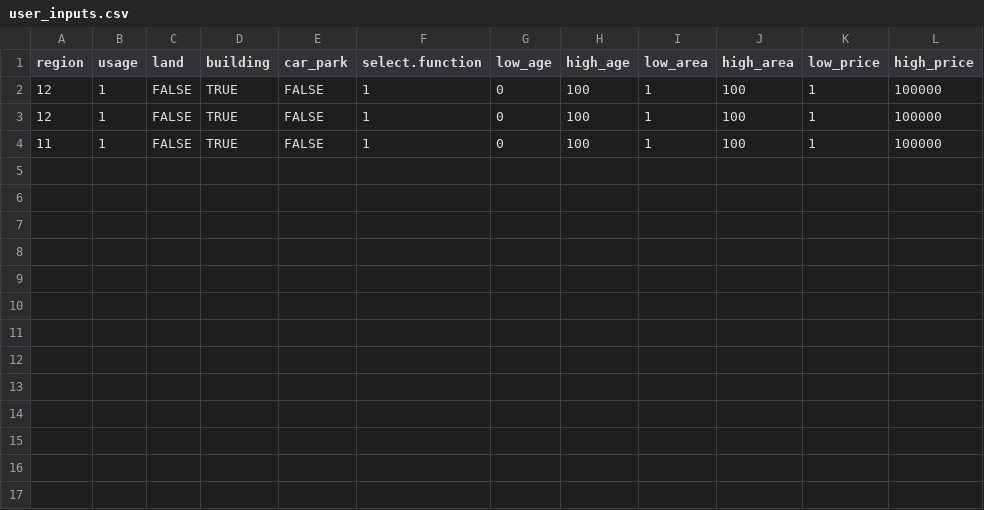
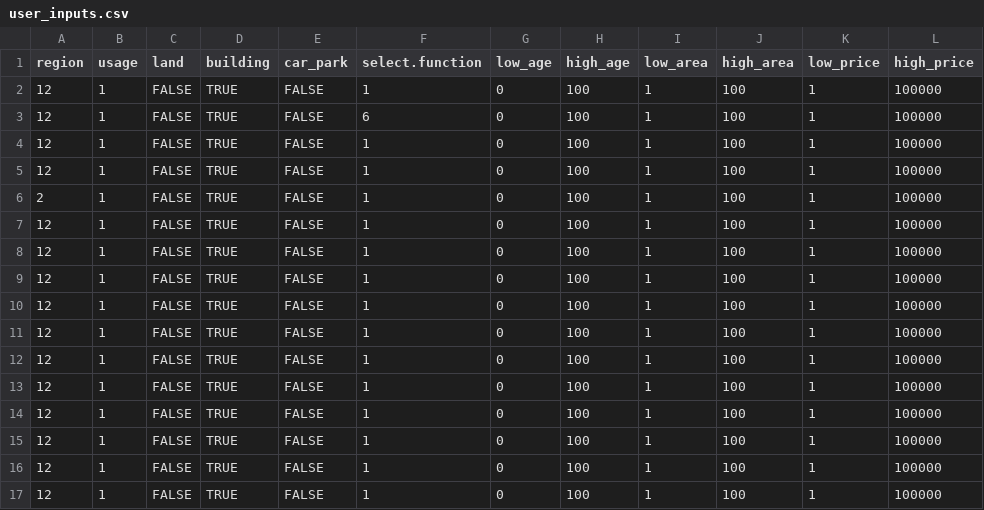
Before and after one commit to TWTimChen/Data_Science_R_NTU, a CSV file: shiny_app/responses/user_inputs.csv, drawn as a sheet.

```diff
--- a/shiny_app/responses/user_inputs.csv
+++ b/shiny_app/responses/user_inputs.csv
@@ -2,3 +2,16 @@
 "12","1","FALSE","TRUE","FALSE","1","0","100","1","100","1","100000"
+"12","1","FALSE","TRUE","FALSE","6","0","100","1","100","1","100000"
 "12","1","FALSE","TRUE","FALSE","1","0","100","1","100","1","100000"
-"11","1","FALSE","TRUE","FALSE","1","0","100","1","100","1","100000"
+"12","1","FALSE","TRUE","FALSE","1","0","100","1","100","1","100000"
+"2","1","FALSE","TRUE","FALSE","1","0","100","1","100","1","100000"
+"12","1","FALSE","TRUE","FALSE","1","0","100","1","100","1","100000"
+"12","1","FALSE","TRUE","FALSE","1","0","100","1","100","1","100000"
+"12","1","FALSE","TRUE","FALSE","1","0","100","1","100","1","100000"
+"12","1","FALSE","TRUE","FALSE","1","0","100","1","100","1","100000"
+"12","1","FALSE","TRUE","FALSE","1","0","100","1","100","1","100000"
+"12","1","FALSE","TRUE","FALSE","1","0","100","1","100","1","100000"
+"12","1","FALSE","TRUE","FALSE","1","0","100","1","100","1","100000"
+"12","1","FALSE","TRUE","FALSE","1","0","100","1","100","1","100000"
+"12","1","FALSE","TRUE","FALSE","1","0","100","1","100","1","100000"
+"12","1","FALSE","TRUE","FALSE","1","0","100","1","100","1","100000"
+"12","1","FALSE","TRUE","FALSE","1","0","100","1","100","1","100000"
```
Also changed, not shown: 7 other files.
